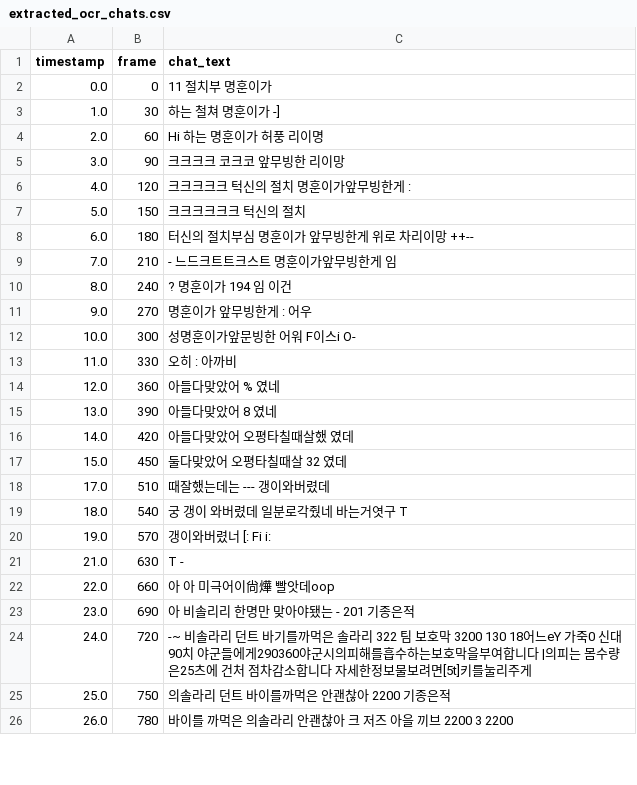
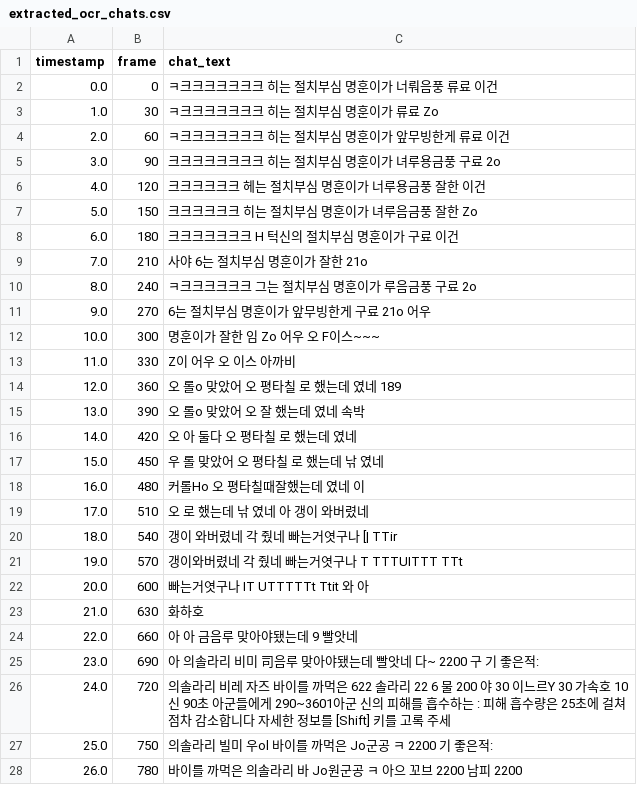
Before and after one commit to ChatHighlightWBB/Capstone_WBB, a CSV file: extracted_ocr_chats.csv, drawn as a sheet; only a part is shown; the diff covers the shown part only.

```diff
--- a/extracted_ocr_chats.csv
+++ b/extracted_ocr_chats.csv
@@ -1,26 +1,28 @@
 timestamp,frame,chat_text
-0.0,0,11 절치부 명훈이가
-1.0,30,하는 철쳐 명훈이가 -]
-2.0,60,Hi 하는 명훈이가 허풍 리이명
-3.0,90,크크크크 코크코 앞무빙한 리이망
-4.0,120,크크크크크 턱신의 절치 명훈이가앞무빙한게 :
-5.0,150,크크크크크크 턱신의 절치
-6.0,180,터신의 절치부심 명훈이가 앞무빙한게 위로 차리이망 ++--
-7.0,210,- 느드크트트크스트 명훈이가앞무빙한게 임
-8.0,240,? 명훈이가 194 임 이건
-9.0,270,명훈이가 앞무빙한게 : 어우
-10.0,300,성명훈이가앞문빙한 어워 F이스i O-
-11.0,330,오히 : 아까비
-12.0,360,아들다맞았어 % 였네
-13.0,390,아들다맞았어 8 였네
-14.0,420,아들다맞았어 오평타칠때살했 였데
-15.0,450,둘다맞았어 오평타칠때살 32 였데
-17.0,510,때잘했는데는 --- 갱이와버렸데
-18.0,540,궁 갱이 와버렸데 일분로각줬네 바는거엿구 T
-19.0,570,갱이와버렸너 [: Fi i:
-21.0,630,T -
-22.0,660,아 아 미극어이尙燁 빨앗데oop
-23.0,690,아 비솔리리 한명만 맞아야됐는 - 201 기종은적
-24.0,720,-~ 비솔라리 던트 바기를까먹은 솔라리 322 팀 보호막 3200 130 18어느eY 가죽0 신대90치 야군들에게290360야군시의피해를흡수하는보호막을부여합니다 |의피는 몸수량은25츠에 건처 점차감소합니다 자세한정보물보려면[5t]키를눌리주게
-25.0,750,의솔라리 던트 바이를까먹은 안괜찮아 2200 기종은적
-26.0,780,바이를 까먹은 의솔라리 안괜찮아 크 저즈 아을 끼브 2200 3 2200
+0.0,0,ㅋ크크크크크크크 히는 절치부심 명훈이가 너뤄음풍 류료 이건
+1.0,30,ㅋ크크크크크크크 히는 절치부심 명훈이가 류료 Zo
+2.0,60,ㅋ크크크크크크크 히는 절치부심 명훈이가 앞무빙한게 류료 이건
+3.0,90,크크크크크크크크 히는 절치부심 명훈이가 녀루용금풍 구료 2o
+4.0,120,크크크크크크 헤는 절치부심 명훈이가 너루용금풍 잘한 이건
+5.0,150,크크크크크크 히는 절치부심 명훈이가 녀루음금풍 잘한 Zo
+6.0,180,크크크크크크크 H 턱신의 절치부심 명훈이가 구료 이건
+7.0,210,사야 6는 절치부심 명훈이가 잘한 21o
+8.0,240,ㅋ크크크크크크 그는 절치부심 명훈이가 루음금풍 구료 2o
+9.0,270,6는 절치부심 명훈이가 앞무빙한게 구료 21o 어우
+10.0,300,명훈이가 잘한 임 Zo 어우 오 F이스~~~
+11.0,330,Z이 어우 오 이스 아까비
+12.0,360,오 롤o 맞았어 오 평타칠 로 했는데 였네 189
+13.0,390,오 롤o 맞았어 오 잘 했는데 였네 속박
+14.0,420,오 아 둘다 오 평타칠 로 했는데 였네
+15.0,450,우 롤 맞았어 오 평타칠 로 했는데 낚 였네
+16.0,480,커롤Ho 오 평타칠때잘했는데 였네 이
+17.0,510,오 로 했는데 낚 였네 아 갱이 와버렸네
+18.0,540,갱이 와버렸네 각 줬네 빠는거엿구나 [| TTir
+19.0,570,갱이와버렸네 각 줬네 빠는거엿구나 T TTTUITTT TTt
+20.0,600,빠는거엿구나 IT UTTTTTt Ttit 와 아
+21.0,630,화하호
+22.0,660,아 아 금음루 맞아야됐는데 9 빨앗네
+23.0,690,아 의솔라리 비미 司음루 맞아야됐는데 빨앗네 다~ 2200 구 기 좋은적:
+24.0,720,의솔라리 비레 자즈 바이를 까먹은 622 솔라리 22 6 물 200 야 30 이느르Y 30 가속호 10 신 90초 아군들에게 290~3601아군 신의 피해를 흡수하는 : 피해 흡수량은 25초에 걸쳐 점차 감소합니다 자세한 정보를 [Shift] 키를 고록 주세
+25.0,750,의솔라리 빌미 우ol 바이를 까먹은 Jo군공 ㅋ 2200 기 좋은적:
+26.0,780,바이를 까먹은 의솔라리 바 Jo원군공 ㅋ 아으 꼬브 2200 남피 2200
```
Also changed, not shown: 2 added rows and 37 edited cells elsewhere in this file, final_highlight_candidates.csv, video_emotion_timeseries.csv, 23 other files.
